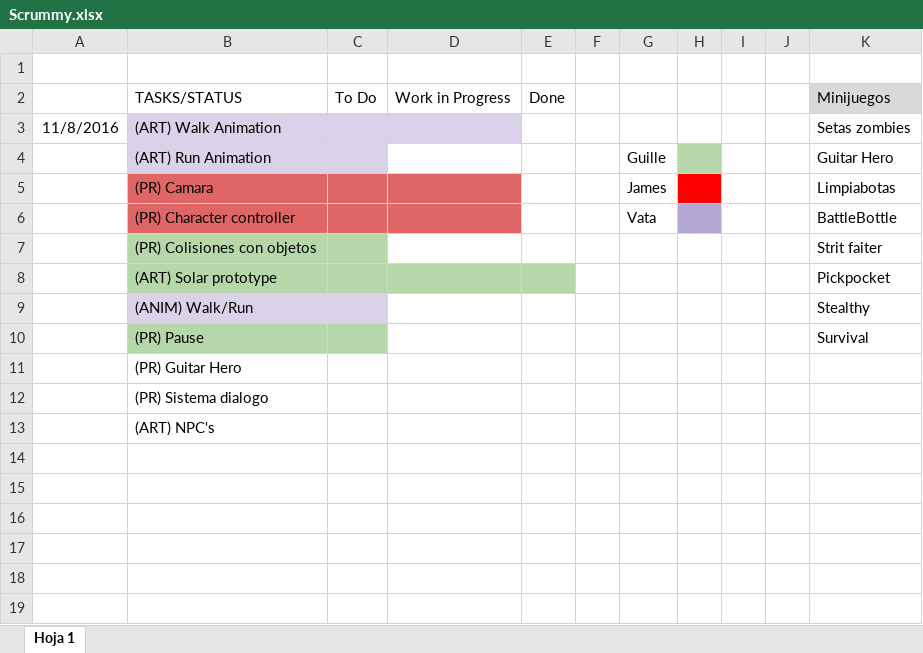
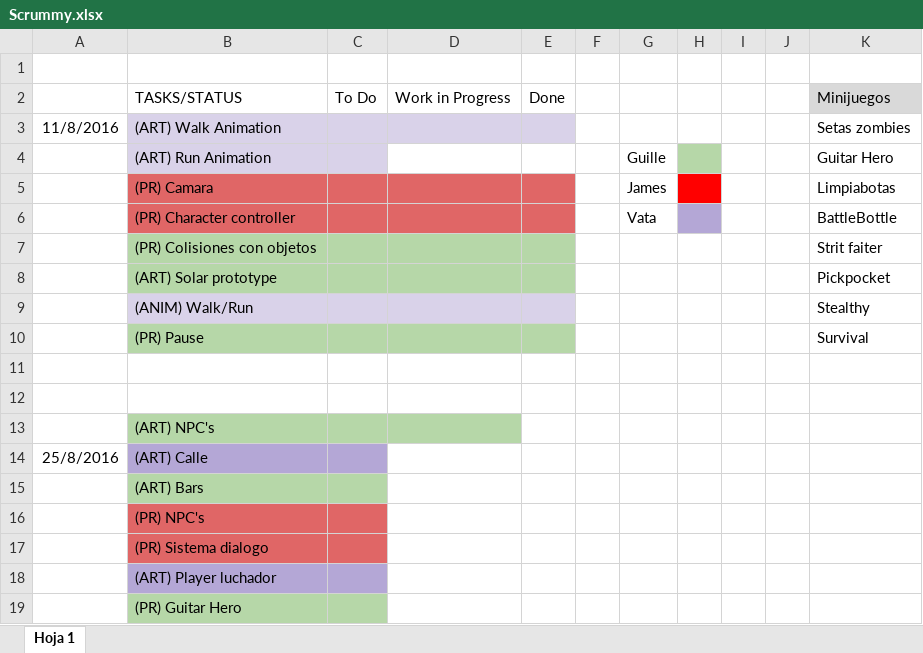
Before and after one commit to AstroFeline/HoboLife, an Excel workbook: Excel tareas/Scrummy.xlsx, sheet Hoja 1, drawn as a sheet; values as stored, in another font and other column widths than the file's, no borders; charts and pictures not drawn; addresses are those after the commit; the diff names each change by its address in the sheet, - before the commit and + after, or states it on an @@ line.

Commit message:
Excel actualizau

```diff
--- a/Excel tareas/Scrummy.xlsx (sheet Hoja 1)
+++ b/Excel tareas/Scrummy.xlsx (sheet Hoja 1)
-E3 fill: none
+E3 fill: #D9D2E9
-E5:E6 fill: none
+E5:E6 fill: #E06666
-D7:E7 fill: none
+D7:E7 fill: #B6D7A8
-D9:E9 fill: none
+D9:E9 fill: #D9D2E9
-D10:E10 fill: none
+D10:E10 fill: #B6D7A8
+row 11: (empty)
+row 12: (empty)
+row 14: 25/8/2016 | (ART) Calle
+row 15:  | (ART) Bars
+row 16:  | (PR) NPC's
@@ row 12 moved to row 17: (PR) Sistema dialogo @@
+row 18:  | (ART) Player luchador
-B19:C19 fill: none
+B19:C19 fill: #B6D7A8
```
